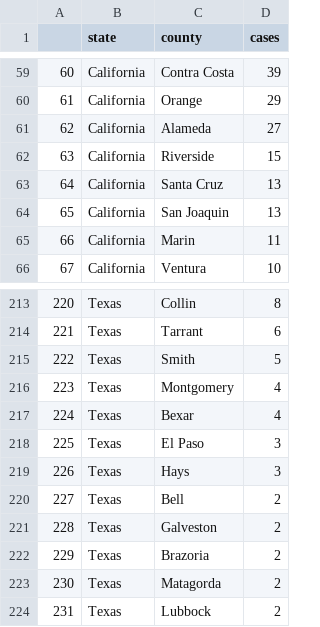
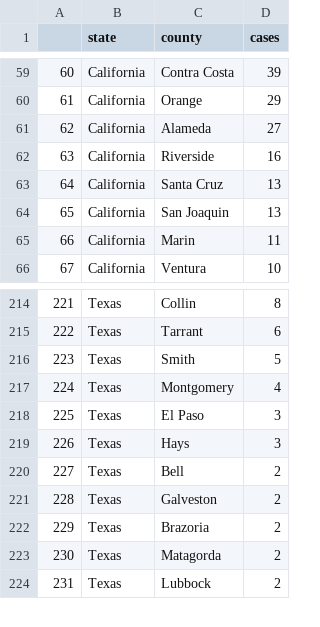
Before and after one commit to randel/COVID-19-US-county-map, a CSV file: data.csv, drawn as a sheet; only a part is shown, gaps mark what is left out; removed rows and columns are numbered as before the commit, all else as after; the diff covers the shown part only; the diff names each change by its address in the sheet, - before the commit and + after, or states it on an @@ line.

```diff
--- a/data.csv
+++ b/data.csv
-D62 (cases): 15
+D62 (cases): 16
@@ column A renumbered from row 69 down @@
-row 217: 224 | Texas | Bexar | 4
```
Also changed, not shown: 5 added rows, 3 removed rows and 1 moved row elsewhere in this file, 1 other file.
